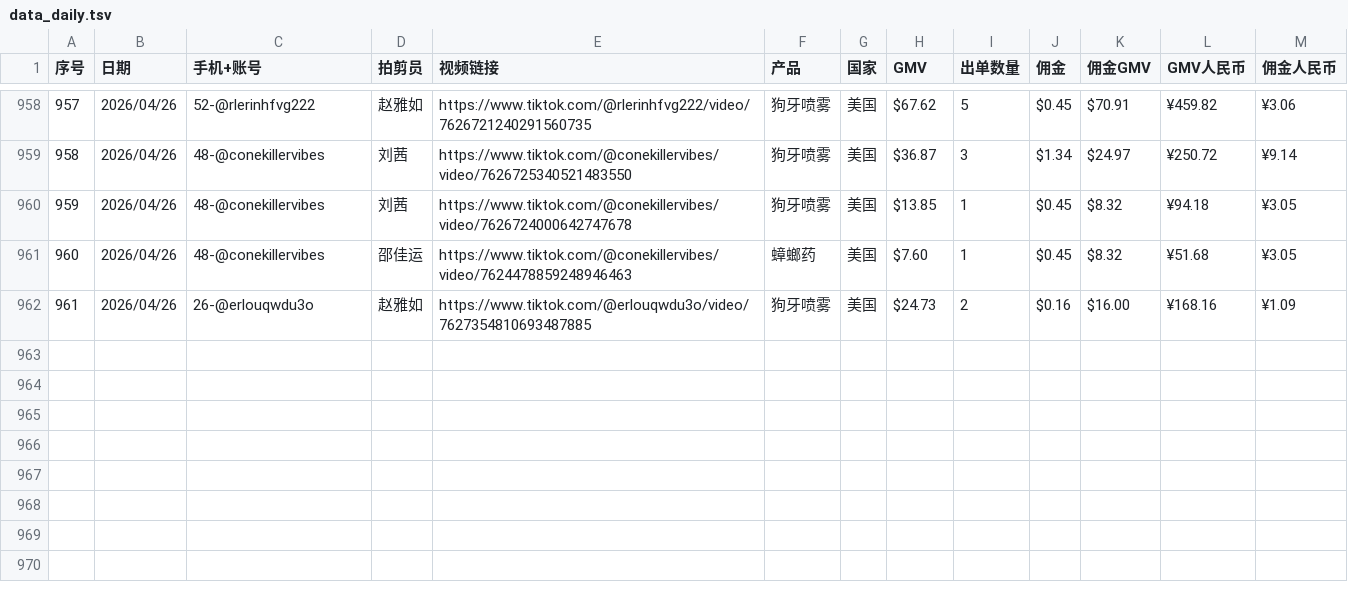
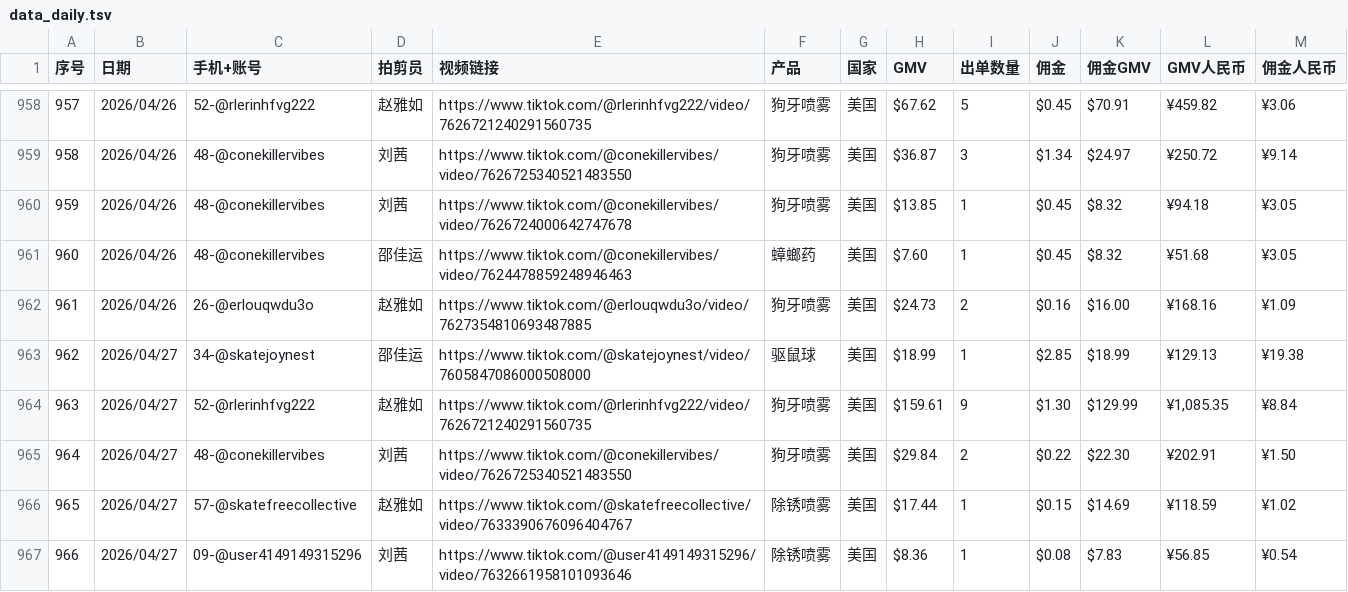
Before and after one commit to zjk19970130-collab/dktt_datadashboard, a TSV file: data_daily.tsv, drawn as a sheet; only a part is shown, gaps mark what is left out; the diff covers the shown part only.

Commit message:
Update data_daily.tsv

```diff
--- a/data_daily.tsv
+++ b/data_daily.tsv
@@ -962 +962,6 @@
 961	2026/04/26	26-@erlouqwdu3o	赵雅如	https://www.tiktok.com/@erlouqwdu3o/video/7627354810693487885	狗牙喷雾	美国	$24.73	2	$0.16	$16.00	¥168.16	¥1.09
+962	2026/04/27	34-@skatejoynest	邵佳运	https://www.tiktok.com/@skatejoynest/video/7605847086000508000	驱鼠球	美国	$18.99	1	$2.85	$18.99	¥129.13	¥19.38
+963	2026/04/27	52-@rlerinhfvg222	赵雅如	https://www.tiktok.com/@rlerinhfvg222/video/7626721240291560735	狗牙喷雾	美国	$159.61	9	$1.30	$129.99	¥1,085.35	¥8.84
+964	2026/04/27	48-@conekillervibes	刘茜	https://www.tiktok.com/@conekillervibes/video/7626725340521483550	狗牙喷雾	美国	$29.84	2	$0.22	$22.30	¥202.91	¥1.50
+965	2026/04/27	57-@skatefreecollective	赵雅如	https://www.tiktok.com/@skatefreecollective/video/7633390676096404767	除锈喷雾	美国	$17.44	1	$0.15	$14.69	¥118.59	¥1.02
+966	2026/04/27	09-@user4149149315296	刘茜	https://www.tiktok.com/@user4149149315296/video/7632661958101093646	除锈喷雾	美国	$8.36	1	$0.08	$7.83	¥56.85	¥0.54
```
Also changed, not shown: 5 added rows and 8 edited cells elsewhere in this file.
